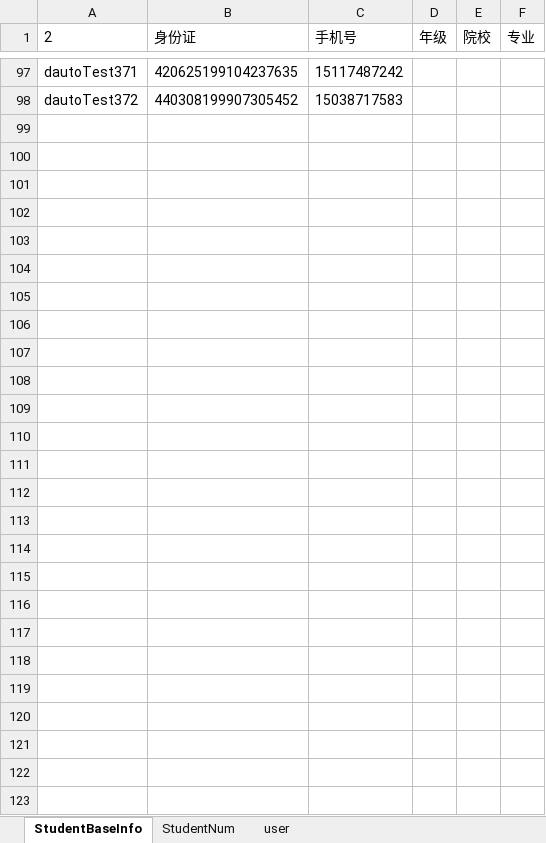
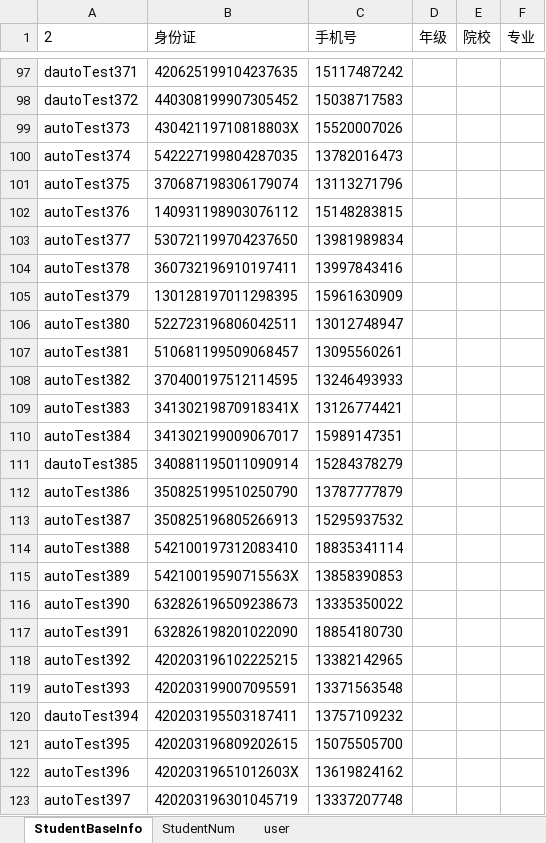
Before and after one commit to MikeDarkCloud/YZ, an Excel workbook: YZ_AutoTest_Project/Website/test_data/Excel_File/StudentBaseInfo.xlsx, sheet StudentBaseInfo, drawn as a sheet; only a part is shown, gaps mark what is left out; values as stored, in another font and other column widths than the file's, no borders; the diff names each change by its address in the sheet, - before the commit and + after, or states it on an @@ line.

```diff
--- a/YZ_AutoTest_Project/Website/test_data/Excel_File/StudentBaseInfo.xlsx (sheet StudentBaseInfo)
+++ b/YZ_AutoTest_Project/Website/test_data/Excel_File/StudentBaseInfo.xlsx (sheet StudentBaseInfo)
+row 99: autoTest373 | 43042119710818803X | 15520007026
+row 100: autoTest374 | 542227199804287035 | 13782016473
+row 101: autoTest375 | 370687198306179074 | 13113271796
+row 102: autoTest376 | 140931198903076112 | 15148283815
+row 103: autoTest377 | 530721199704237650 | 13981989834
+row 104: autoTest378 | 360732196910197411 | 13997843416
+row 105: autoTest379 | 130128197011298395 | 15961630909
+row 106: autoTest380 | 522723196806042511 | 13012748947
+row 107: autoTest381 | 510681199509068457 | 13095560261
+row 108: autoTest382 | 370400197512114595 | 13246493933
+row 109: autoTest383 | 34130219870918341X | 13126774421
+row 110: autoTest384 | 341302199009067017 | 15989147351
+row 111: dautoTest385 | 340881195011090914 | 15284378279
+row 112: autoTest386 | 350825199510250790 | 13787777879
+row 113: autoTest387 | 350825196805266913 | 15295937532
+row 114: autoTest388 | 542100197312083410 | 18835341114
+row 115: autoTest389 | 54210019590715563X | 13858390853
+row 116: autoTest390 | 632826196509238673 | 13335350022
+row 117: autoTest391 | 632826198201022090 | 18854180730
+row 118: autoTest392 | 420203196102225215 | 13382142965
+row 119: autoTest393 | 420203199007095591 | 13371563548
+row 120: dautoTest394 | 420203195503187411 | 13757109232
+row 121: autoTest395 | 420203196809202615 | 15075505700
+row 122: autoTest396 | 42020319651012603X | 13619824162
+row 123: autoTest397 | 420203196301045719 | 13337207748
```
Also changed, not shown: sheet StudentNum, 24 other files.
